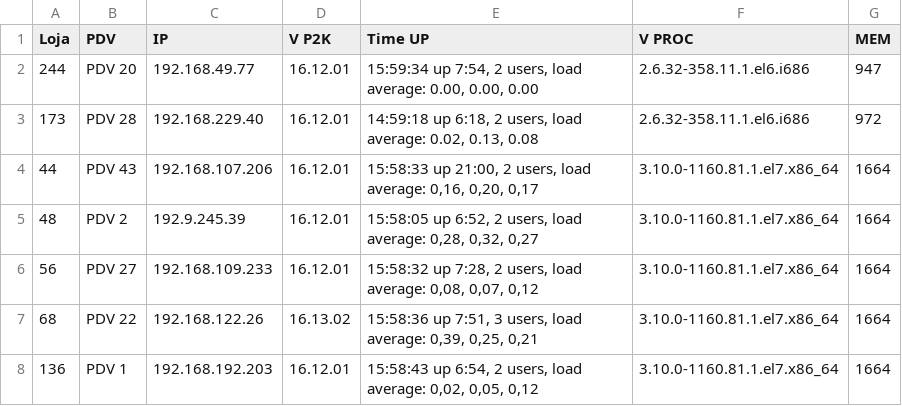
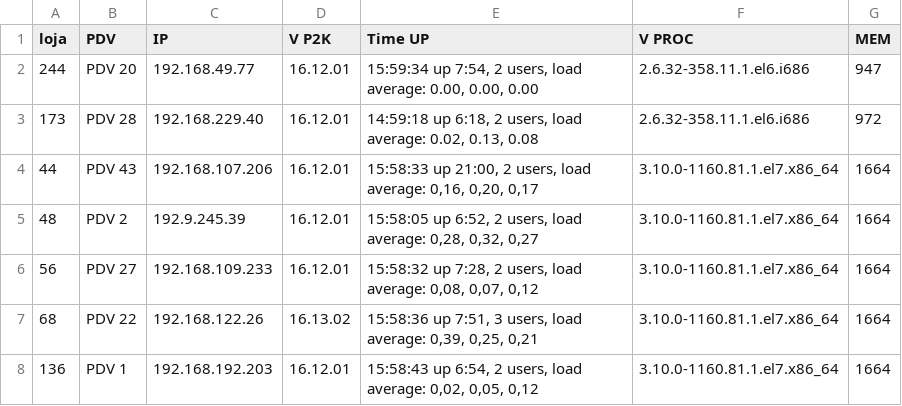
Before and after one commit to fabianomachado1993/meuteste, a CSV file: obsolescencia1.csv, drawn as a sheet; only a part is shown.

Commit message:
Update obsolescencia1.csv

```diff
--- a/obsolescencia1.csv
+++ b/obsolescencia1.csv
@@ -1,2 +1,2 @@
-Loja;PDV;IP;V P2K;Time UP;V PROC;MEM;;;;;
+loja;PDV;IP;V P2K;Time UP;V PROC;MEM;;;;;
 244;PDV 20;192.168.49.77;16.12.01; 15:59:34 up 7:54, 2 users, load average: 0.00, 0.00, 0.00;2.6.32-358.11.1.el6.i686;947;;;;;
```
